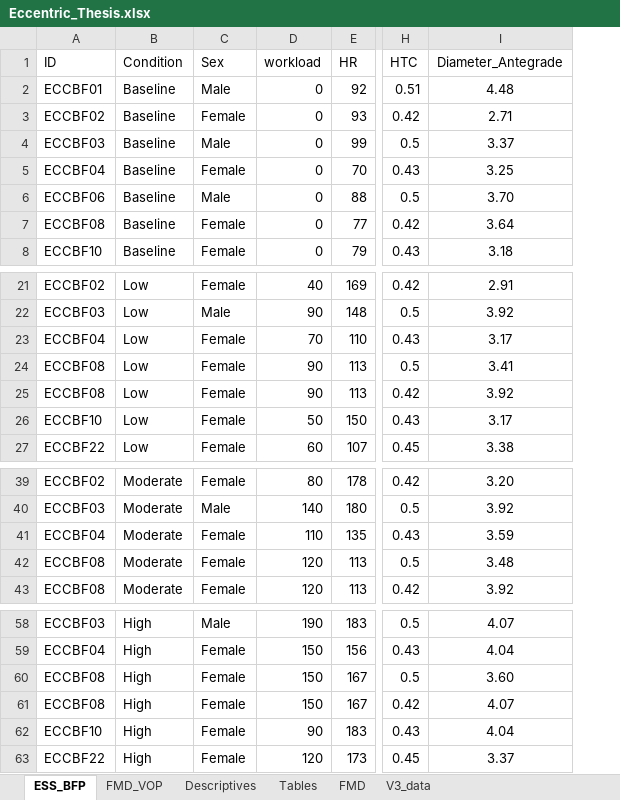
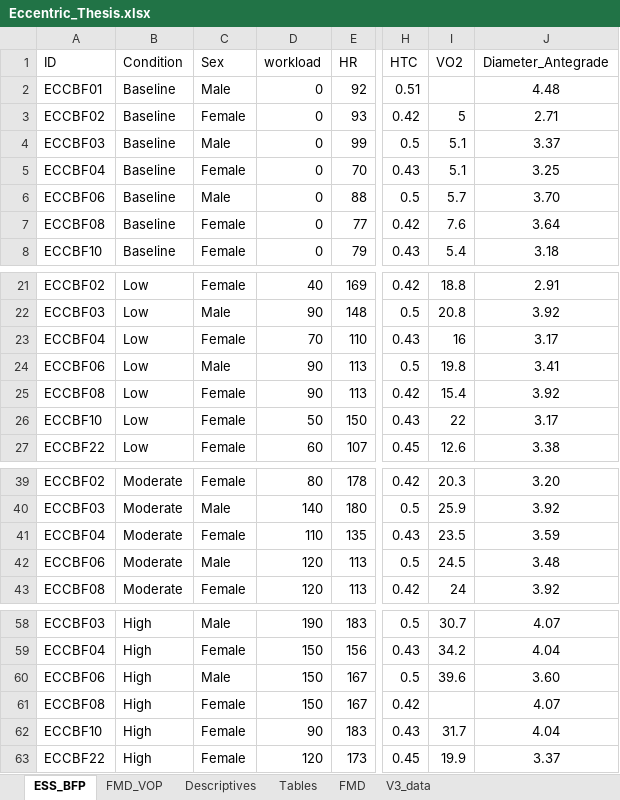
Before and after one commit to Samuelmontalvo/manny_thesis, an Excel workbook: Eccentric_Thesis.xlsx, sheet ESS_BFP, drawn as a sheet; only a part is shown, gaps mark what is left out; values as stored, in another font and other column widths than the file's, no borders; the diff names each change by its address in the sheet, - before the commit and + after, or states it on an @@ line.

```diff
--- a/Eccentric_Thesis.xlsx (sheet ESS_BFP)
+++ b/Eccentric_Thesis.xlsx (sheet ESS_BFP)
+column I (VO2), rows 3-8: 5 | 5.1 | 5.1 | 5.7 | 7.6 | 5.4; rows 21-27: 18.8 | 20.8 | 16 | 19.8 | 15.4 | 22 | 12.6; rows 39-43: 20.3 | 25.9 | 23.5 | 24.5 | 24; rows 58-63: 30.7 | 34.2 | 39.6 |  | 31.7 | 19.9
-A24 (ID): ECCBF08
+A24 (ID): ECCBF06
-C24 (Sex): Female
+C24 (Sex): Male
-A42 (ID): ECCBF08
+A42 (ID): ECCBF06
-C42 (Sex): Female
+C42 (Sex): Male
-A60 (ID): ECCBF08
+A60 (ID): ECCBF06
-C60 (Sex): Female
+C60 (Sex): Male
```
Also changed, not shown: sheet Descriptives, sheet FMD_VOP, sheet FMD, formulas that keep their value, 22 other files.
